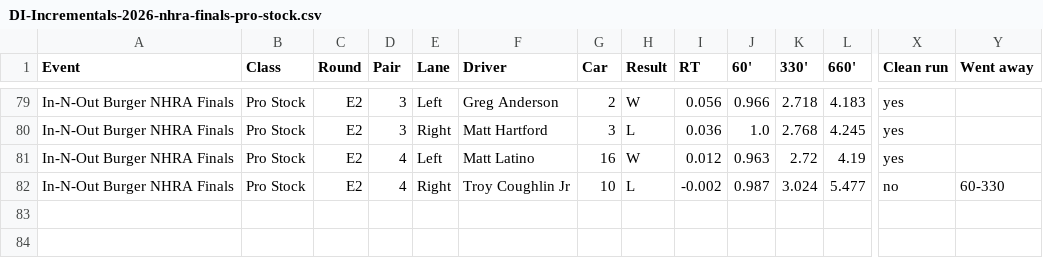
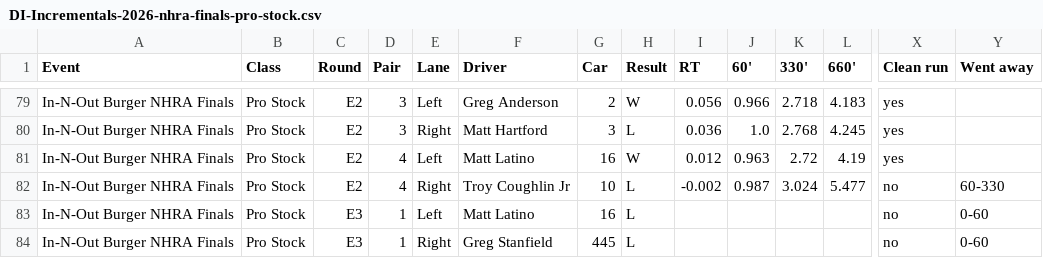
Before and after one commit to wes-buck/di-incrementals, a CSV file: events/2026-nhra-finals/pro-stock/DI-Incrementals-2026-nhra-finals-pro-stock.csv, drawn as a sheet; only a part is shown, gaps mark what is left out; rows hold the shown columns only; the diff names each change by its address in the sheet, - before the commit and + after, or states it on an @@ line.

Commit message:
Update: In-N-Out Burger NHRA Finals | Top Fuel Q1,Q2,Q3,E1,E2,E3; Funny Car Q1,Q2,Q3,E1,E2,E3; Pro Stock Q1,Q2,Q3,Q4,E1,E2,E3; Pro Stock Motorcycle Q1,Q2,Q3,Q4,E1,E2

```diff
--- a/events/2026-nhra-finals/pro-stock/DI-Incrementals-2026-nhra-finals-pro-stock.csv
+++ b/events/2026-nhra-finals/pro-stock/DI-Incrementals-2026-nhra-finals-pro-stock.csv
+row 83: In-N-Out Burger NHRA Finals | Pro Stock | E3 | 1 | Left | Matt Latino | 16 | L |  |  |  |  | no | 0-60
+row 84: In-N-Out Burger NHRA Finals | Pro Stock | E3 | 1 | Right | Greg Stanfield | 445 | L |  |  |  |  | no | 0-60
```
Also changed, not shown: pro-stock/DI-Incrementals-2026-nhra-finals-pro-stock.csv, 14 other files.
